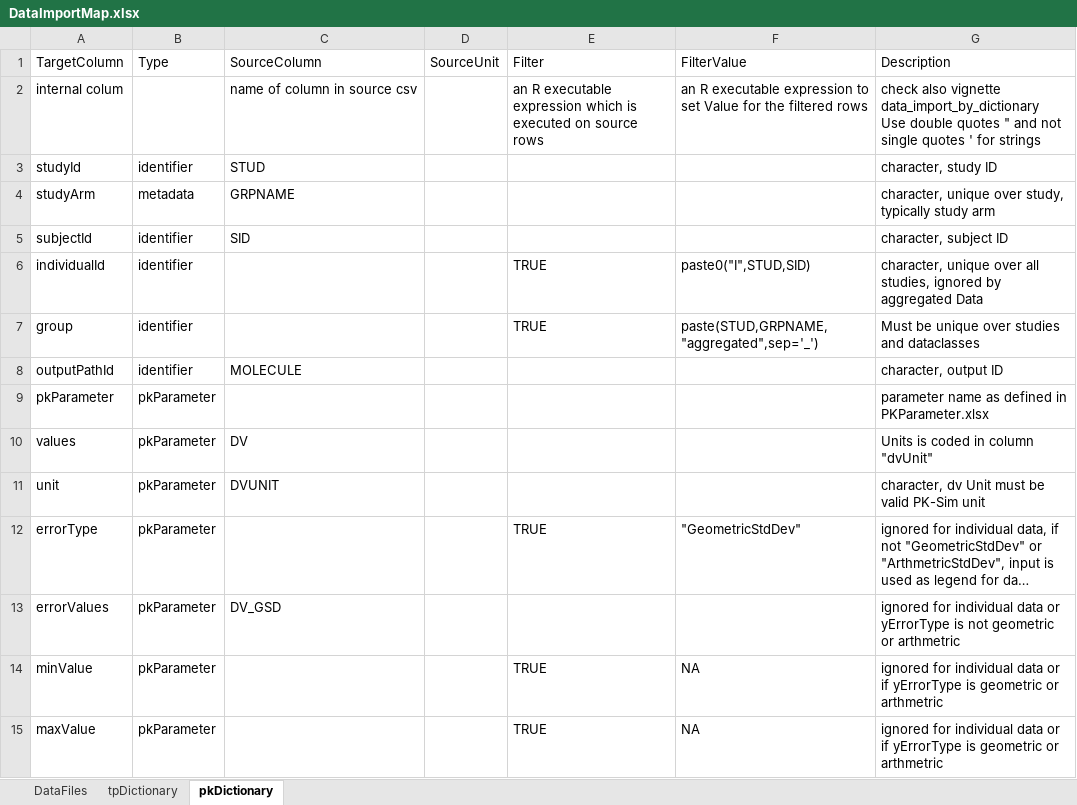
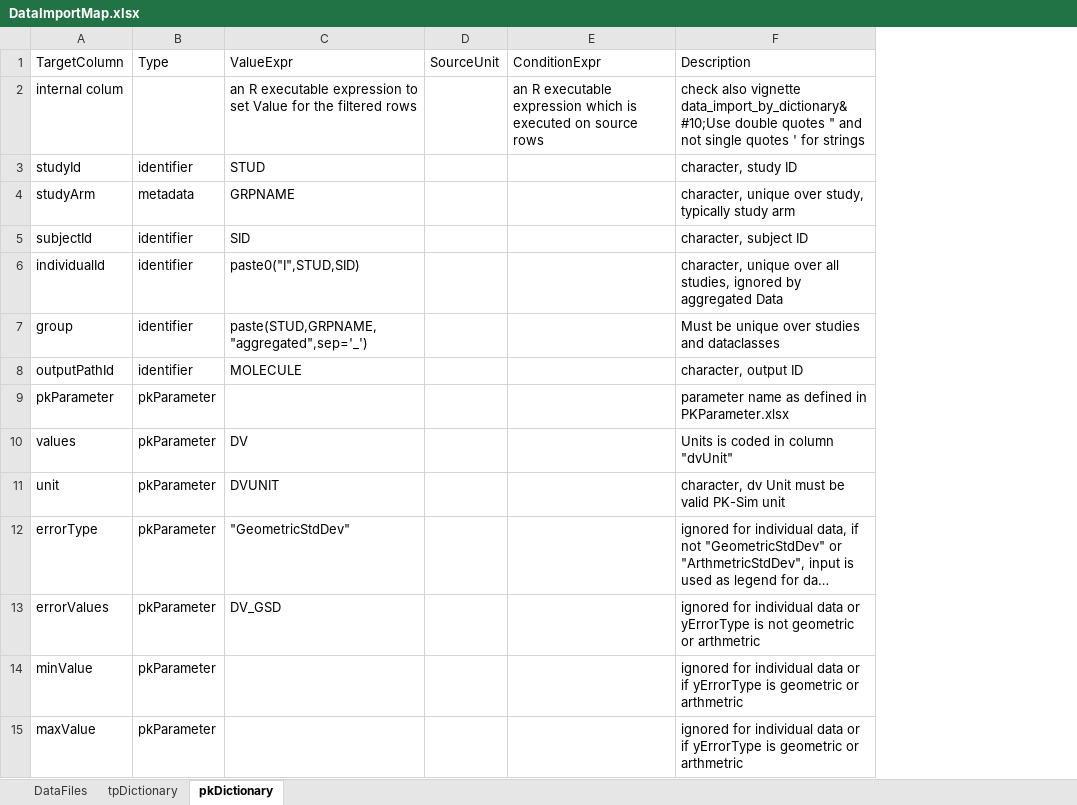
Before and after one commit to Open-Systems-Pharmacology/OSPSuite.ReportingFramework, an Excel workbook: inst/extdata/Tutorial/DataImportMap.xlsx, sheet pkDictionary, drawn as a sheet; only a part is shown; long unchanged cells end in …; values as stored, in another font and other column widths than the file's, no cell formats; removed rows and columns are numbered as before the commit, all else as after; ↵ is a line break in a cell; the diff covers the shown part only; the diff names each change by its address in the sheet, - before the commit and + after, or states it on an @@ line.

Commit message:
Refactor DataImportMap dictionary expressions and template validations

```diff
--- a/inst/extdata/Tutorial/DataImportMap.xlsx (sheet pkDictionary)
+++ b/inst/extdata/Tutorial/DataImportMap.xlsx (sheet pkDictionary)
-column F (FilterValue), rows 2-15: an R executable expression to set Value for the filtered rows |  |  |  | paste0("I",STUD,SID) | paste(STUD,GRPNAME,"aggregated",sep='_') |  |  |  |  | "GeometricStdDev" |  | NA | NA
-C1: SourceColumn
+C1: ValueExpr
-E1: Filter
+E1: ConditionExpr
-C2 (ValueExpr): name of column in source csv
+C2 (ValueExpr): an R executable expression to set Value for the filtered rows
-F2 (Description): …also vignette data_import_by_dictionary ↵ Use double quotes…
+F2 (Description): …also vignette data_import_by_dictionary&#10;Use double quotes…
-C6 (ValueExpr): (empty)
+C6 (ValueExpr): paste0("I",STUD,SID)
-E6:E7 (ConditionExpr): TRUE
+E6:E7 (ConditionExpr): (empty)
-C7 (ValueExpr): (empty)
+C7 (ValueExpr): paste(STUD,GRPNAME,"aggregated",sep='_')
-C12 (ValueExpr): (empty)
+C12 (ValueExpr): "GeometricStdDev"
-E12 (ConditionExpr): TRUE
+E12 (ConditionExpr): (empty)
-E14:E15 (ConditionExpr): TRUE
+E14:E15 (ConditionExpr): (empty)
```
Also changed, not shown: 10 edited cells elsewhere in this sheet, sheet tpDictionary, cell formats, inst/templates/DataImportMap.xlsx, inst/templates/PKParameter.xlsx, 12 other files.
